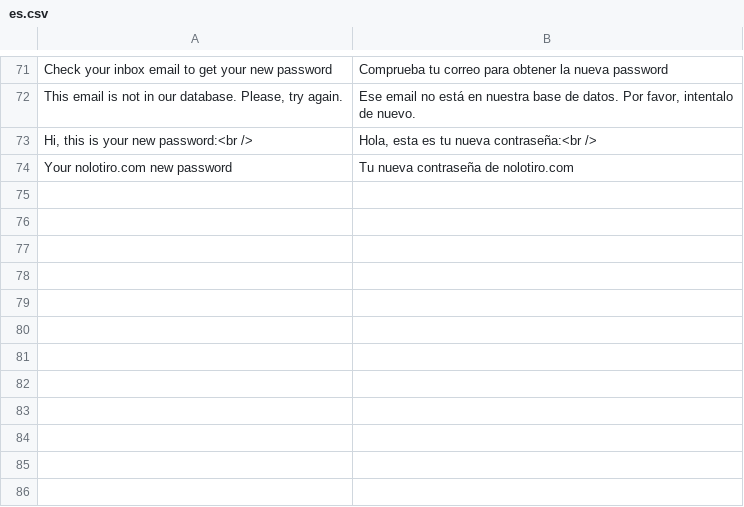
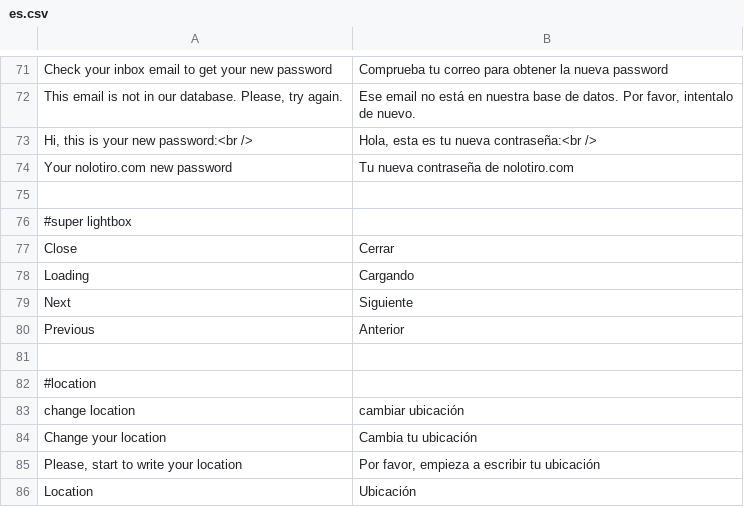
Before and after one commit to alabs/nolotiro, a CSV file: application/languages/es.csv, drawn as a sheet; only a part is shown, gaps mark what is left out.

Commit message:
"added anti-hoygan to new ad title, added insert data created ad, and more fields"

```diff
--- a/application/languages/es.csv
+++ b/application/languages/es.csv
@@ -74 +74,13 @@
 "Your nolotiro.com new password";"Tu nueva contraseña de nolotiro.com"
+
+#super lightbox
+"Close";"Cerrar"
+"Loading";"Cargando"
+"Next";"Siguiente"
+"Previous";"Anterior"
+
+#location
+"change location";"cambiar ubicación"
+"Change your location";"Cambia tu ubicación"
+"Please, start to write your location";"Por favor, empieza a escribir tu ubicación"
+"Location";"Ubicación"
```
Also changed, not shown: 4 other files.
